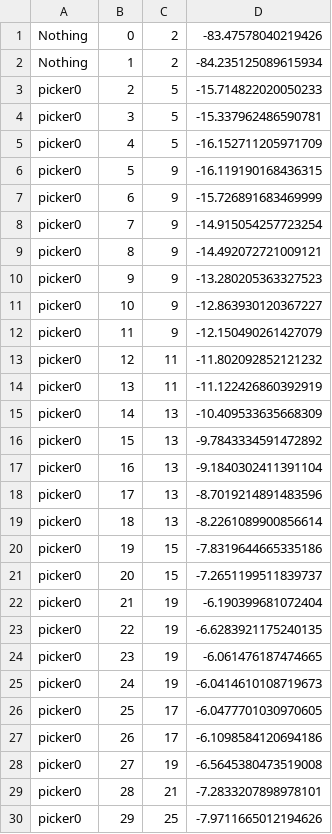
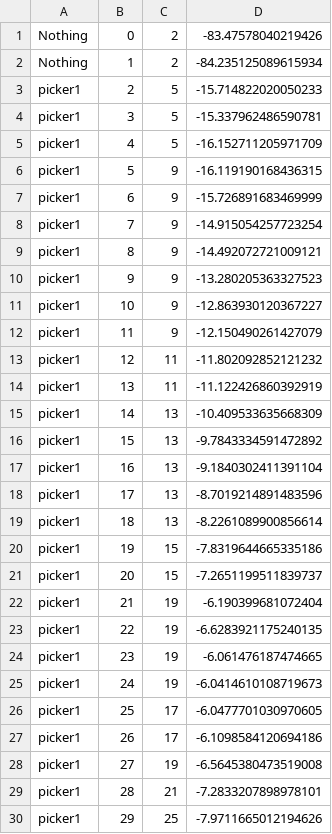
Before and after one commit to xingzhong/grammar_learning, a CSV file: sports/newData/heat11_2/decode.csv, drawn as a sheet; only a part is shown; the diff covers the shown part only.

```diff
--- a/sports/newData/heat11_2/decode.csv
+++ b/sports/newData/heat11_2/decode.csv
@@ -2,29 +2,29 @@ Nothing,0,2,-83.47578040219426
 Nothing,1,2,-84.235125089615934
-picker0,2,5,-15.714822020050233
-picker0,3,5,-15.337962486590781
-picker0,4,5,-16.152711205971709
-picker0,5,9,-16.119190168436315
-picker0,6,9,-15.726891683469999
-picker0,7,9,-14.915054257723254
-picker0,8,9,-14.492072721009121
-picker0,9,9,-13.280205363327523
-picker0,10,9,-12.863930120367227
-picker0,11,9,-12.150490261427079
-picker0,12,11,-11.802092852121232
-picker0,13,11,-11.122426860392919
-picker0,14,13,-10.409533635668309
-picker0,15,13,-9.7843334591472892
-picker0,16,13,-9.1840302411391104
-picker0,17,13,-8.7019214891483596
-picker0,18,13,-8.2261089900856614
-picker0,19,15,-7.8319644665335186
-picker0,20,15,-7.2651199511839737
-picker0,21,19,-6.190399681072404
-picker0,22,19,-6.6283921175240135
-picker0,23,19,-6.061476187474665
-picker0,24,19,-6.0414610108719673
-picker0,25,17,-6.0477701030970605
-picker0,26,17,-6.1098584120694186
-picker0,27,19,-6.5645380473519008
-picker0,28,21,-7.2833207898978101
-picker0,29,25,-7.9711665012194626
+picker1,2,5,-15.714822020050233
+picker1,3,5,-15.337962486590781
+picker1,4,5,-16.152711205971709
+picker1,5,9,-16.119190168436315
+picker1,6,9,-15.726891683469999
+picker1,7,9,-14.915054257723254
+picker1,8,9,-14.492072721009121
+picker1,9,9,-13.280205363327523
+picker1,10,9,-12.863930120367227
+picker1,11,9,-12.150490261427079
+picker1,12,11,-11.802092852121232
+picker1,13,11,-11.122426860392919
+picker1,14,13,-10.409533635668309
+picker1,15,13,-9.7843334591472892
+picker1,16,13,-9.1840302411391104
+picker1,17,13,-8.7019214891483596
+picker1,18,13,-8.2261089900856614
+picker1,19,15,-7.8319644665335186
+picker1,20,15,-7.2651199511839737
+picker1,21,19,-6.190399681072404
+picker1,22,19,-6.6283921175240135
+picker1,23,19,-6.061476187474665
+picker1,24,19,-6.0414610108719673
+picker1,25,17,-6.0477701030970605
+picker1,26,17,-6.1098584120694186
+picker1,27,19,-6.5645380473519008
+picker1,28,21,-7.2833207898978101
+picker1,29,25,-7.9711665012194626
```
Also changed, not shown: 108 edited cells elsewhere in this file, sports/newData/heat12_2/decode.csv, sports/newData/heat13_2/decode.csv, 11 other files.
